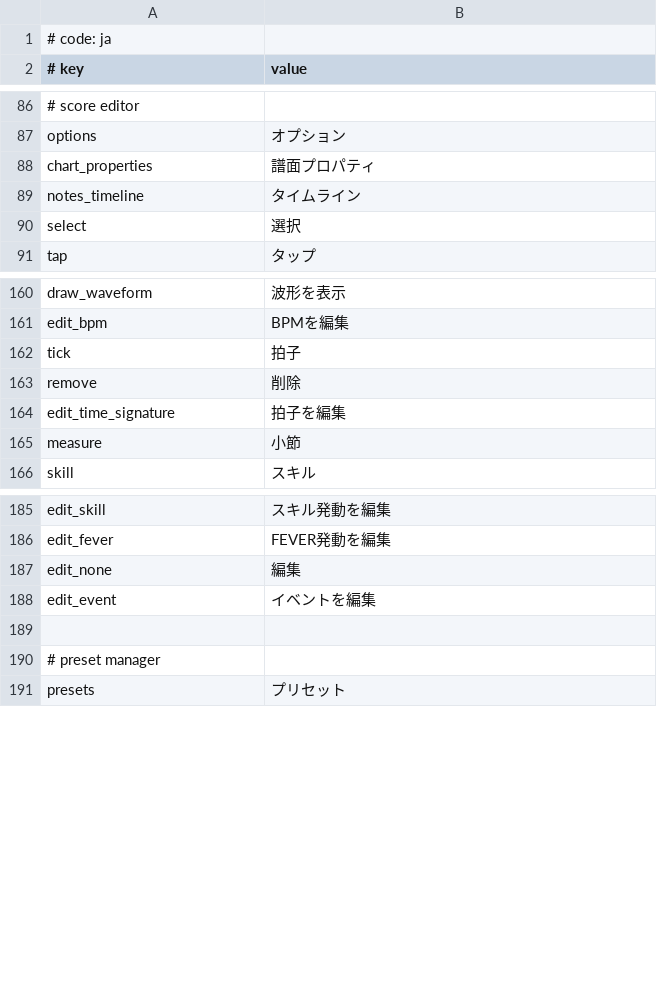
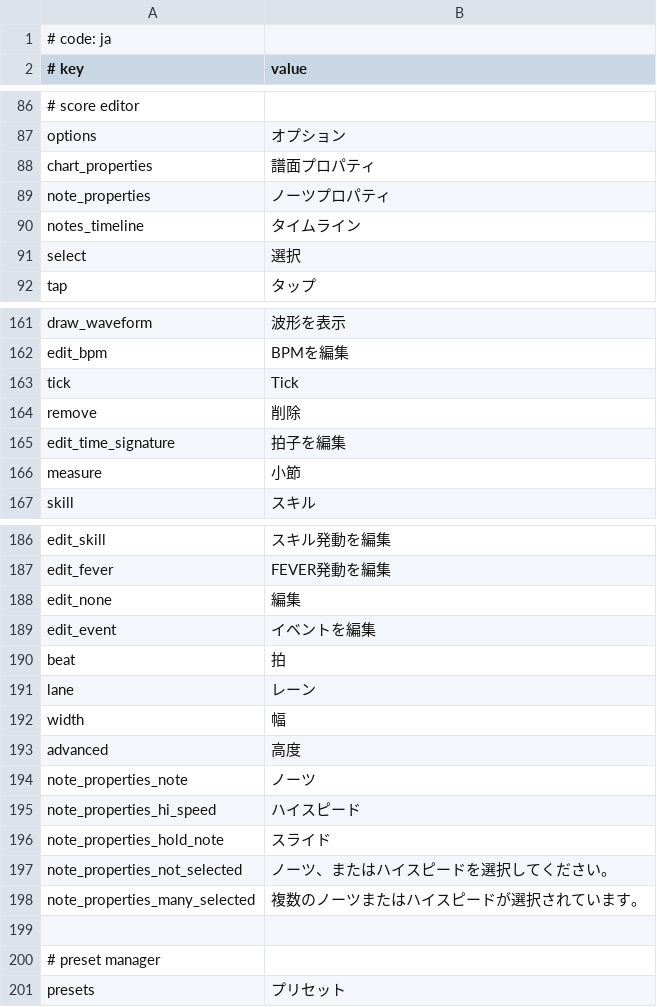
Before and after one commit to sevenc-nanashi/MikuMikuWorld4CC, a CSV file: MikuMikuWorld/res/i18n/ja.csv, drawn as a sheet; only a part is shown, gaps mark what is left out.

```diff
--- a/MikuMikuWorld/res/i18n/ja.csv
+++ b/MikuMikuWorld/res/i18n/ja.csv
@@ -88,2 +88,3 @@ options, オプション
 chart_properties, 譜面プロパティ
+note_properties, ノーツプロパティ
 notes_timeline, タイムライン
@@ -161,3 +162,3 @@ draw_waveform, 波形を表示
 edit_bpm, BPMを編集
-tick, 拍子
+tick, Tick
 remove, 削除
@@ -188,2 +189,11 @@ edit_none,　編集
 edit_event,　イベントを編集
+beat, 拍
+lane, レーン
+width, 幅
+advanced, 高度
+note_properties_note, ノーツ
+note_properties_hi_speed, ハイスピード
+note_properties_hold_note, スライド
+note_properties_not_selected, ノーツ、またはハイスピードを選択してください。
+note_properties_many_selected, 複数のノーツまたはハイスピードが選択されています。
 
```
Also changed, not shown: 2 other files.
